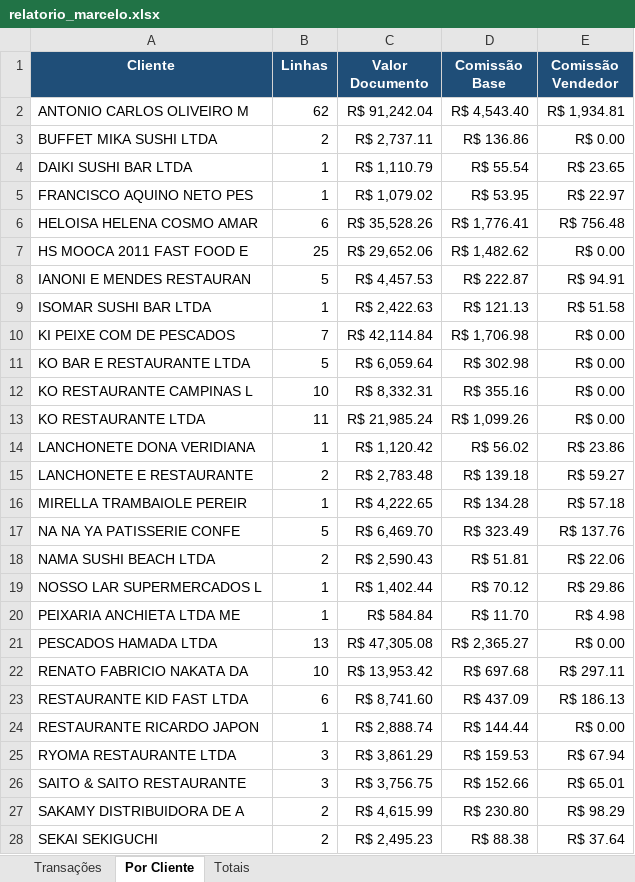
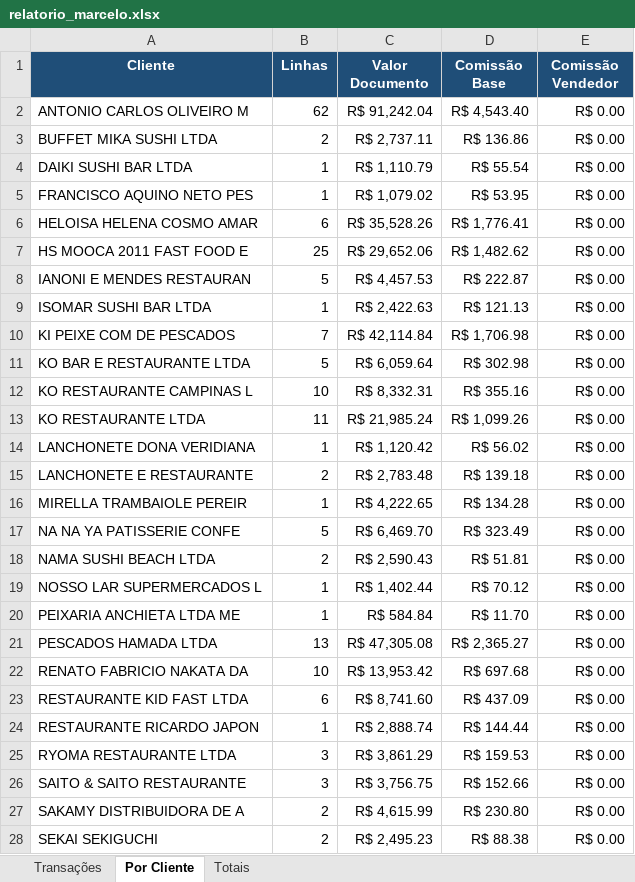
Before and after one commit to guidi08/pescados-mvp, an Excel workbook: relatorio_marcelo.xlsx, sheet Por Cliente, drawn as a sheet; only a part is shown; values as stored, in another font and other column widths than the file's, no borders; the diff covers the shown part only; the diff names each change by its address in the sheet, - before the commit and + after, or states it on an @@ line.

```diff
--- a/relatorio_marcelo.xlsx (sheet Por Cliente)
+++ b/relatorio_marcelo.xlsx (sheet Por Cliente)
-E2 (Comissão Vendedor): R$ 1,934.81
+E2 (Comissão Vendedor): R$ 0.00
-E4 (Comissão Vendedor): R$ 23.65
+E4 (Comissão Vendedor): R$ 0.00
-E5 (Comissão Vendedor): R$ 22.97
+E5 (Comissão Vendedor): R$ 0.00
-E6 (Comissão Vendedor): R$ 756.48
+E6 (Comissão Vendedor): R$ 0.00
-E8 (Comissão Vendedor): R$ 94.91
+E8 (Comissão Vendedor): R$ 0.00
-E9 (Comissão Vendedor): R$ 51.58
+E9 (Comissão Vendedor): R$ 0.00
-E14 (Comissão Vendedor): R$ 23.86
+E14 (Comissão Vendedor): R$ 0.00
-E15 (Comissão Vendedor): R$ 59.27
+E15 (Comissão Vendedor): R$ 0.00
-E16 (Comissão Vendedor): R$ 57.18
+E16 (Comissão Vendedor): R$ 0.00
-E17 (Comissão Vendedor): R$ 137.76
+E17 (Comissão Vendedor): R$ 0.00
-E18 (Comissão Vendedor): R$ 22.06
+E18 (Comissão Vendedor): R$ 0.00
-E19 (Comissão Vendedor): R$ 29.86
+E19 (Comissão Vendedor): R$ 0.00
-E20 (Comissão Vendedor): R$ 4.98
+E20 (Comissão Vendedor): R$ 0.00
-E22 (Comissão Vendedor): R$ 297.11
+E22 (Comissão Vendedor): R$ 0.00
-E23 (Comissão Vendedor): R$ 186.13
+E23 (Comissão Vendedor): R$ 0.00
-E25 (Comissão Vendedor): R$ 67.94
+E25 (Comissão Vendedor): R$ 0.00
-E26 (Comissão Vendedor): R$ 65.01
+E26 (Comissão Vendedor): R$ 0.00
-E27 (Comissão Vendedor): R$ 98.29
+E27 (Comissão Vendedor): R$ 0.00
-E28 (Comissão Vendedor): R$ 37.64
+E28 (Comissão Vendedor): R$ 0.00
```
Also changed, not shown: 3 edited cells elsewhere in this sheet, sheet Transações, sheet Totais.
